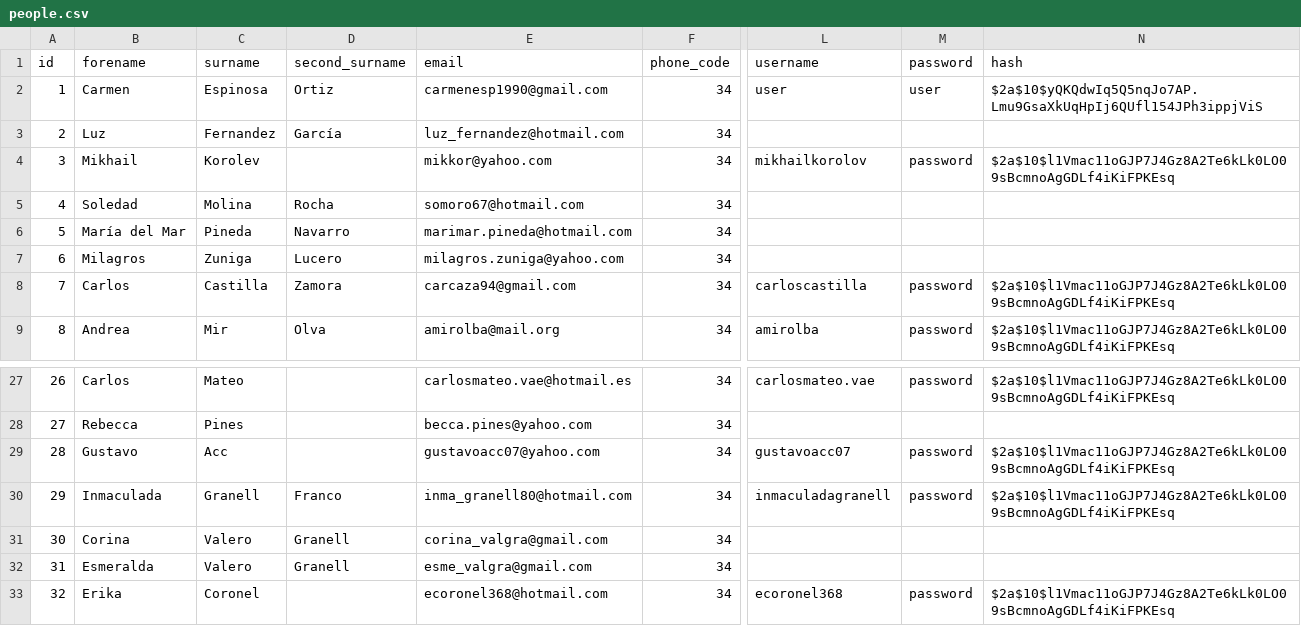
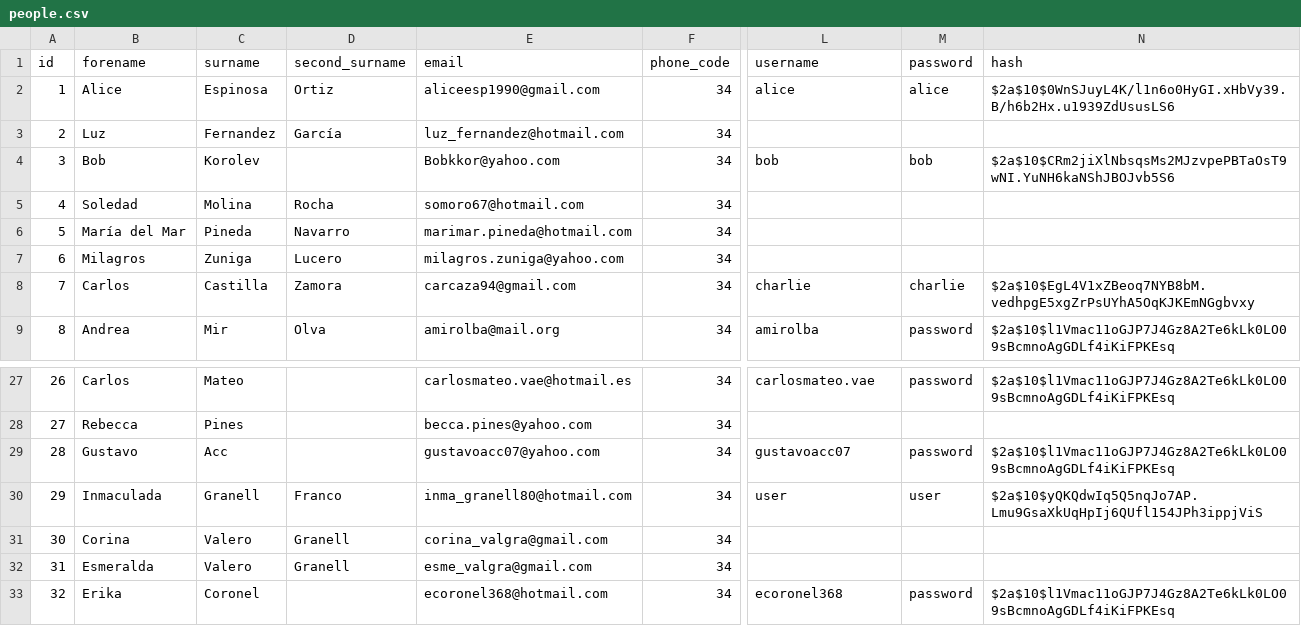
Before and after one commit to Ahuanmarca/AppMinistrador_DB_Seeds, a CSV file: data/people.csv, drawn as a sheet; only a part is shown, gaps mark what is left out; the diff names each change by its address in the sheet, - before the commit and + after, or states it on an @@ line.

Commit message:
Changes on people table

```diff
--- a/data/people.csv
+++ b/data/people.csv
-B2 (forename): Carmen
+B2 (forename): Alice
-E2 (email): carmenesp1990@gmail.com
+E2 (email): aliceesp1990@gmail.com
-L2 (username): user
+L2 (username): alice
-M2 (password): user
+M2 (password): alice
-N2 (hash): $2a$10$yQKQdwIq5Q5nqJo7AP.Lmu9GsaXkUqHpIj6QUfl154JPh3ippjViS
+N2 (hash): $2a$10$0WnSJuyL4K/l1n6o0HyGI.xHbVy39.B/h6b2Hx.u1939ZdUsusLS6
-B4 (forename): Mikhail
+B4 (forename): Bob
-E4 (email): mikkor@yahoo.com
+E4 (email): Bobkkor@yahoo.com
-L4 (username): mikhailkorolov
+L4 (username): bob
-M4 (password): password
+M4 (password): bob
-N4 (hash): $2a$10$l1Vmac11oGJP7J4Gz8A2Te6kLk0LO09sBcmnoAgGDLf4iKiFPKEsq
+N4 (hash): $2a$10$CRm2jiXlNbsqsMs2MJzvpePBTaOsT9wNI.YuNH6kaNShJBOJvb5S6
-L8 (username): carloscastilla
+L8 (username): charlie
-M8 (password): password
+M8 (password): charlie
-N8 (hash): $2a$10$l1Vmac11oGJP7J4Gz8A2Te6kLk0LO09sBcmnoAgGDLf4iKiFPKEsq
+N8 (hash): $2a$10$EgL4V1xZBeoq7NYB8bM.vedhpgE5xgZrPsUYhA5OqKJKEmNGgbvxy
-L30 (username): inmaculadagranell
+L30 (username): user
-M30 (password): password
+M30 (password): user
-N30 (hash): $2a$10$l1Vmac11oGJP7J4Gz8A2Te6kLk0LO09sBcmnoAgGDLf4iKiFPKEsq
+N30 (hash): $2a$10$yQKQdwIq5Q5nqJo7AP.Lmu9GsaXkUqHpIj6QUfl154JPh3ippjViS
```
Also changed, not shown: 2 other files.
